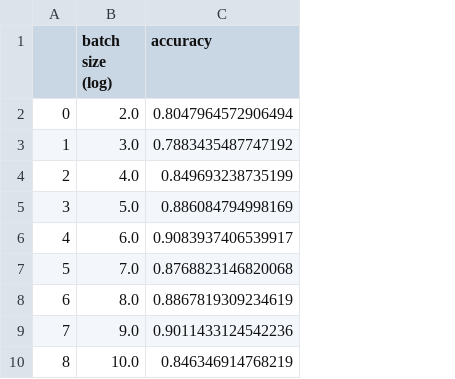
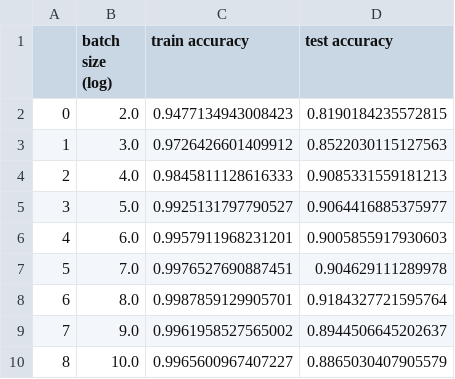
Before and after one commit to aaronh314/CS-4563-Project, a CSV file: Figures/CNN/CNN test vs batch size.csv, drawn as a sheet; removed rows and columns are numbered as before the commit, all else as after; the diff names each change by its address in the sheet, - before the commit and + after, or states it on an @@ line.

```diff
--- a/Figures/CNN/CNN test vs batch size.csv
+++ b/Figures/CNN/CNN test vs batch size.csv
-column C (accuracy), rows 2-10: 0.8047964572906494 | 0.7883435487747192 | 0.849693238735199 | 0.886084794998169 | 0.9083937406539917 | 0.8768823146820068 | 0.8867819309234619 | 0.9011433124542236 | 0.846346914768219
+column C (train accuracy), rows 2-10: 0.9477134943008423 | 0.9726426601409912 | 0.9845811128616333 | 0.9925131797790527 | 0.9957911968231201 | 0.9976527690887451 | 0.9987859129905701 | 0.9961958527565002 | 0.9965600967407227
+column D (test accuracy), rows 2-10: 0.8190184235572815 | 0.8522030115127563 | 0.9085331559181213 | 0.9064416885375977 | 0.9005855917930603 | 0.904629111289978 | 0.9184327721595764 | 0.8944506645202637 | 0.8865030407905579
```
Also changed, not shown: Figures/CNN/CNN test vs lambda (l1).csv, Figures/CNN/CNN test vs lambda (l2).csv, 11 other files.
